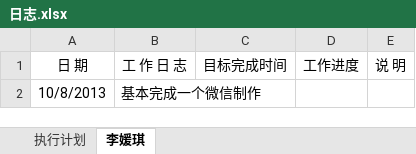
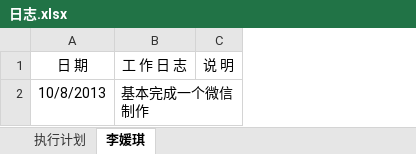
Before and after one commit to my52486002/tuiguang, an Excel workbook: 日志.xlsx, sheet 李媛琪, drawn as a sheet; values as stored, in another font and other column widths than the file's, no borders; the diff names each change by its address in the sheet, - before the commit and + after, or states it on an @@ line.

Commit message:
修改格式

```diff
--- a/日志.xlsx (sheet 李媛琪)
+++ b/日志.xlsx (sheet 李媛琪)
-column C (目标完成时间), empty
-column D (工作进度), empty
```
Also changed, not shown: sheet 执行计划.
